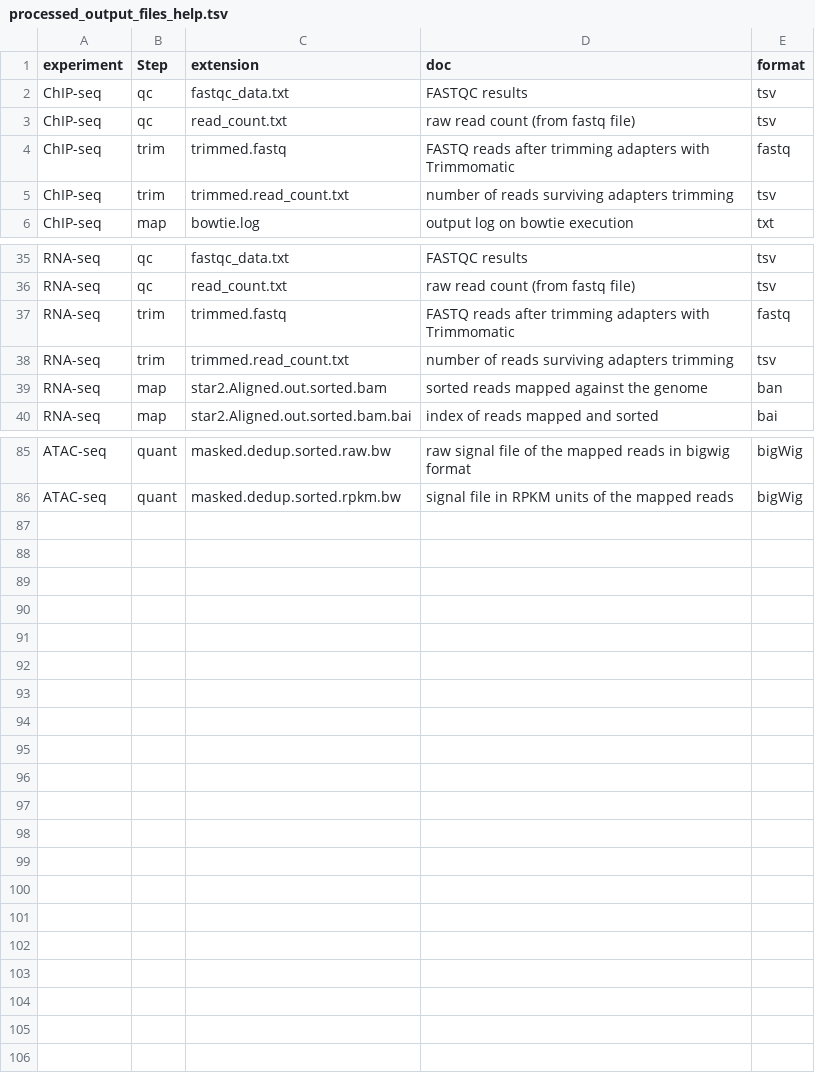
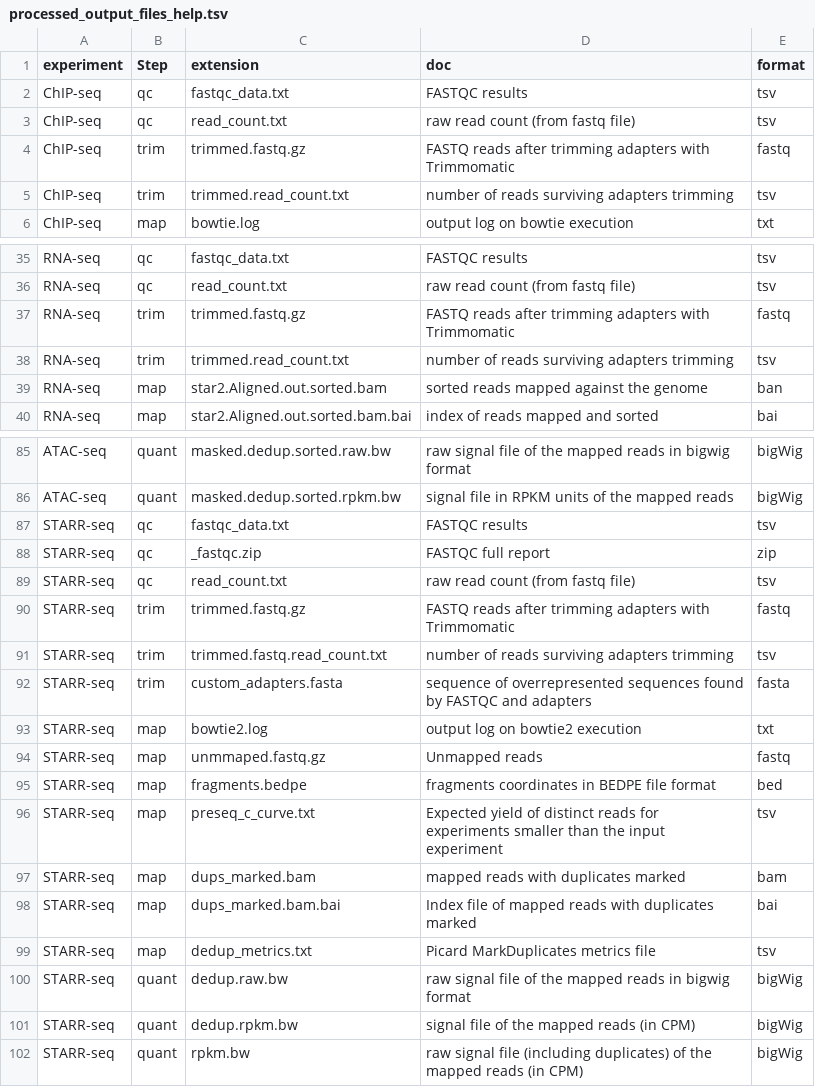
Before and after one commit to ReddyLab/cwl-pipelines, a TSV file: v1.0/processed_output_files_help.tsv, drawn as a sheet; only a part is shown, gaps mark what is left out; the diff covers the shown part only.

Commit message:
Fix paths and references
Edit relative paths and references to the new repo. Also, add STARR-seq file contents to the file describing the files created by each pipeline

```diff
--- a/v1.0/processed_output_files_help.tsv
+++ b/v1.0/processed_output_files_help.tsv
@@ -3,3 +3,3 @@ ChIP-seq	qc	fastqc_data.txt	FASTQC results	tsv
 ChIP-seq	qc	read_count.txt	raw read count (from fastq file)	tsv
-ChIP-seq	trim	trimmed.fastq	FASTQ reads after trimming adapters with Trimmomatic 	fastq
+ChIP-seq	trim	trimmed.fastq.gz	FASTQ reads after trimming adapters with Trimmomatic 	fastq
 ChIP-seq	trim	trimmed.read_count.txt	number of reads surviving adapters trimming	tsv
@@ -36,3 +36,3 @@ RNA-seq	qc	fastqc_data.txt	FASTQC results	tsv
 RNA-seq	qc	read_count.txt	raw read count (from fastq file)	tsv
-RNA-seq	trim	trimmed.fastq	FASTQ reads after trimming adapters with Trimmomatic 	fastq
+RNA-seq	trim	trimmed.fastq.gz	FASTQ reads after trimming adapters with Trimmomatic 	fastq
 RNA-seq	trim	trimmed.read_count.txt	number of reads surviving adapters trimming	tsv
@@ -86 +86,17 @@ ATAC-seq	quant	masked.dedup.sorted.raw.bw	raw signal file of the mapped reads in
 ATAC-seq	quant	masked.dedup.sorted.rpkm.bw	signal file in RPKM units of the mapped reads	bigWig
+STARR-seq	qc	fastqc_data.txt	FASTQC results	tsv
+STARR-seq	qc	_fastqc.zip	FASTQC full report	zip
+STARR-seq	qc	read_count.txt	raw read count (from fastq file)	tsv
+STARR-seq	trim	trimmed.fastq.gz	FASTQ reads after trimming adapters with Trimmomatic 	fastq
+STARR-seq	trim	trimmed.fastq.read_count.txt	number of reads surviving adapters trimming	tsv
+STARR-seq	trim	custom_adapters.fasta	sequence of overrepresented sequences found by FASTQC and adapters 	fasta
+STARR-seq	map	bowtie2.log	output log on bowtie2 execution	txt
+STARR-seq	map	unmmaped.fastq.gz	Unmapped reads	fastq
+STARR-seq	map	fragments.bedpe	fragments coordinates in BEDPE file format	bed
+STARR-seq	map	preseq_c_curve.txt	Expected yield of distinct reads for experiments smaller than the input experiment	tsv
+STARR-seq	map	dups_marked.bam	mapped reads with duplicates marked	bam
+STARR-seq	map	dups_marked.bam.bai	Index file of mapped reads with duplicates marked	bai
+STARR-seq	map	dedup_metrics.txt	Picard MarkDuplicates metrics file	tsv
+STARR-seq	quant	dedup.raw.bw	raw signal file of the mapped reads in bigwig format	bigWig
+STARR-seq	quant	dedup.rpkm.bw	signal file of the mapped reads (in CPM)	bigWig
+STARR-seq	quant	rpkm.bw	raw signal file (including duplicates) of the mapped reads (in CPM)	bigWig
```
Also changed, not shown: 1 edited cell elsewhere in this file, 15 other files.
